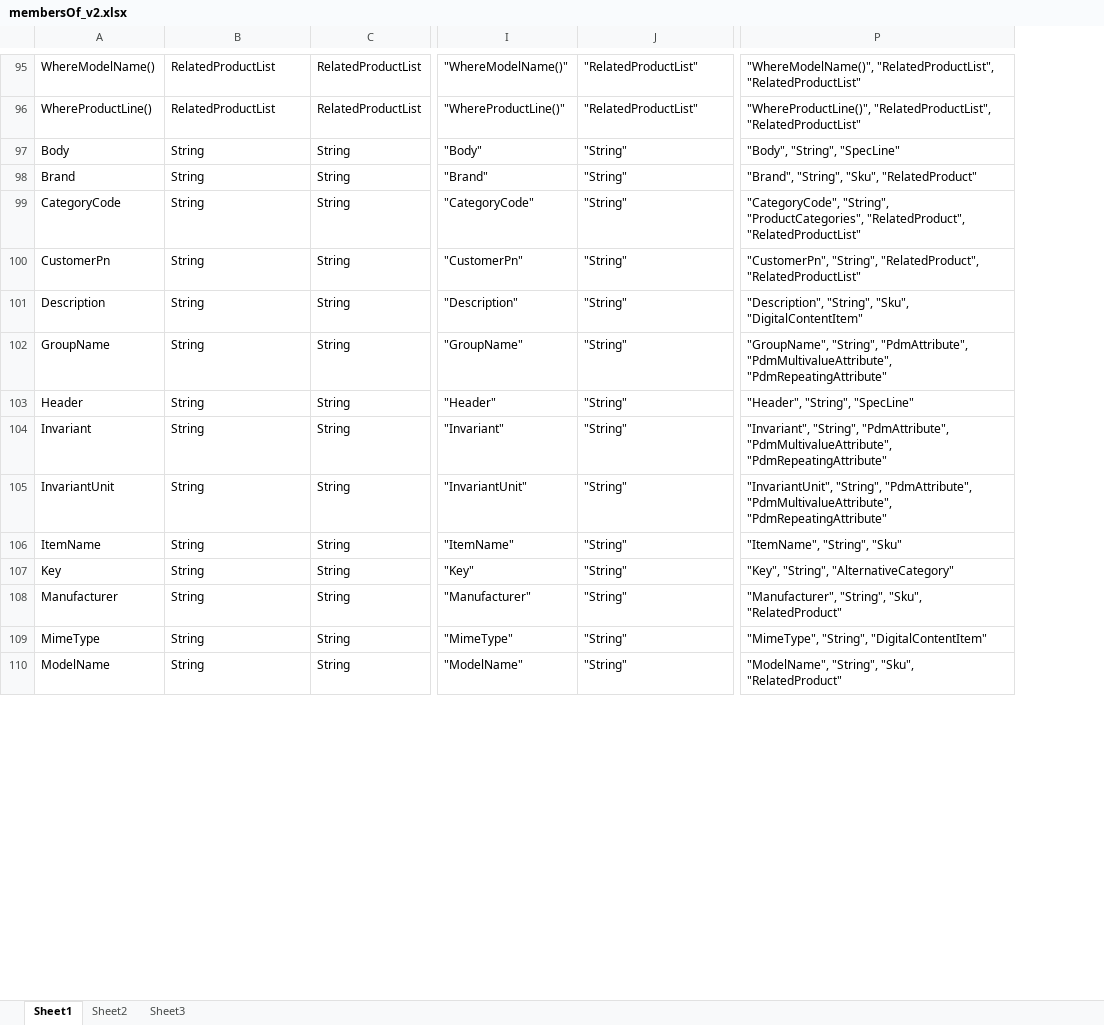
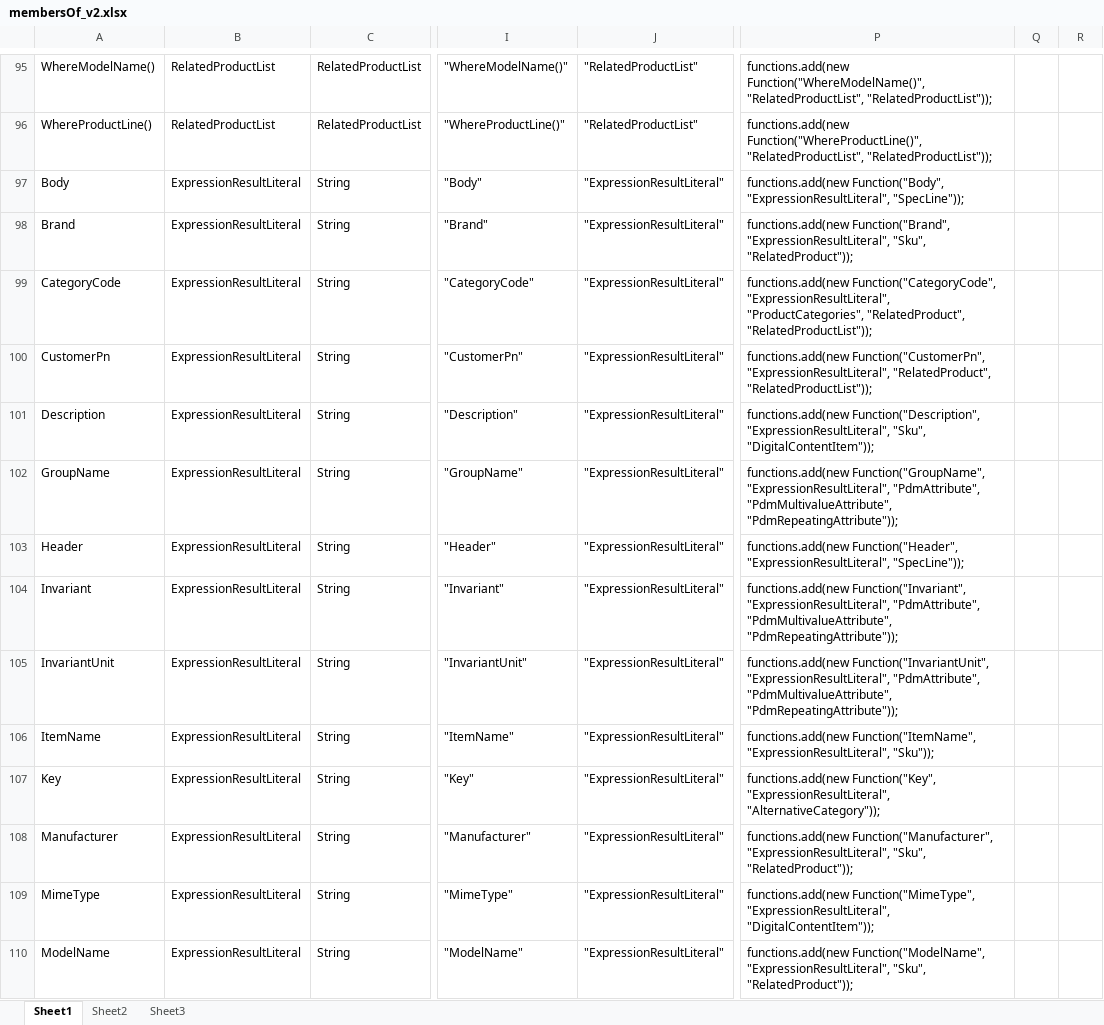
Before and after one commit to reheda/Tpad, an Excel workbook: membersOf_v2.xlsx, sheet Sheet1, drawn as a sheet; only a part is shown, gaps mark what is left out; values as stored, in another font and other column widths than the file's, no cell formats; removed rows and columns are numbered as before the commit, all else as after; the diff covers the shown part only; the diff names each change by its address in the sheet, - before the commit and + after, or states it on an @@ line.

```diff
--- a/membersOf_v2.xlsx (sheet Sheet1)
+++ b/membersOf_v2.xlsx (sheet Sheet1)
-column P, rows 95-110: "WhereModelName()", "RelatedProductList", "RelatedProductList" | "WhereProductLine()", "RelatedProductList", "RelatedProductList" | "Body", "String", "SpecLine" | "Brand", "String", "Sku", "RelatedProduct" | "CategoryCode", "String", "ProductCategories", "RelatedProduct", "RelatedProductList" | "CustomerPn", "String", "RelatedProduct", "RelatedProductList" | "Description", "String", "Sku", "DigitalContentItem" | "GroupName", "String", "PdmAttribute", "PdmMultivalueAttribute", "PdmRepeatingAttribute" | "Header", "String", "SpecLine" | "Invariant", "String", "PdmAttribute", "PdmMultivalueAttribute", "PdmRepeatingAttribute" | "InvariantUnit", "String", "PdmAttribute", "PdmMultivalueAttribute", "PdmRepeatingAttribute" | "ItemName", "String", "Sku" | "Key", "String", "AlternativeCategory" | "Manufacturer", "String", "Sku", "RelatedProduct" | "MimeType", "String", "DigitalContentItem" | "ModelName", "String", "Sku", "RelatedProduct"
+column P, rows 95-110: functions.add(new Function("WhereModelName()", "RelatedProductList", "RelatedProductList")); | functions.add(new Function("WhereProductLine()", "RelatedProductList", "RelatedProductList")); | functions.add(new Function("Body", "ExpressionResultLiteral", "SpecLine")); | functions.add(new Function("Brand", "ExpressionResultLiteral", "Sku", "RelatedProduct")); | functions.add(new Function("CategoryCode", "ExpressionResultLiteral", "ProductCategories", "RelatedProduct", "RelatedProductList")); | functions.add(new Function("CustomerPn", "ExpressionResultLiteral", "RelatedProduct", "RelatedProductList")); | functions.add(new Function("Description", "ExpressionResultLiteral", "Sku", "DigitalContentItem")); | functions.add(new Function("GroupName", "ExpressionResultLiteral", "PdmAttribute", "PdmMultivalueAttribute", "PdmRepeatingAttribute")); | functions.add(new Function("Header", "ExpressionResultLiteral", "SpecLine")); | functions.add(new Function("Invariant", "ExpressionResultLiteral", "PdmAttribute", "PdmMultivalueAttribute", "PdmRepeatingAttribute")); | functions.add(new Function("InvariantUnit", "ExpressionResultLiteral", "PdmAttribute", "PdmMultivalueAttribute", "PdmRepeatingAttribute")); | functions.add(new Function("ItemName", "ExpressionResultLiteral", "Sku")); | functions.add(new Function("Key", "ExpressionResultLiteral", "AlternativeCategory")); | functions.add(new Function("Manufacturer", "ExpressionResultLiteral", "Sku", "RelatedProduct")); | functions.add(new Function("MimeType", "ExpressionResultLiteral", "DigitalContentItem")); | functions.add(new Function("ModelName", "ExpressionResultLiteral", "Sku", "RelatedProduct"));
+column Q, empty
+column R, empty
-B97:B110: String
+B97:B110: ExpressionResultLiteral
-J97:J110: "String"
+J97:J110: "ExpressionResultLiteral"
```
Also changed, not shown: 16 added rows and 96 edited cells elsewhere in this sheet, cell formats, formulas that keep their value, 3 other files.
